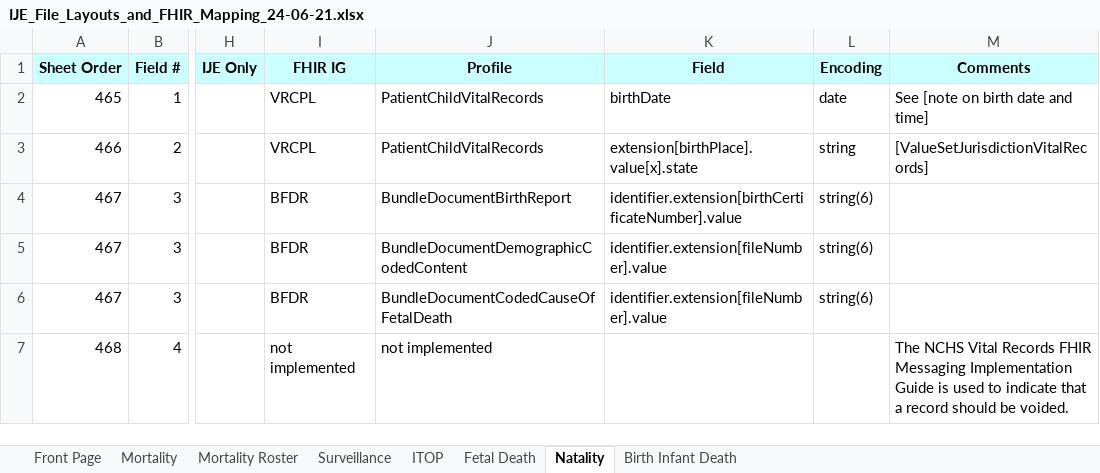
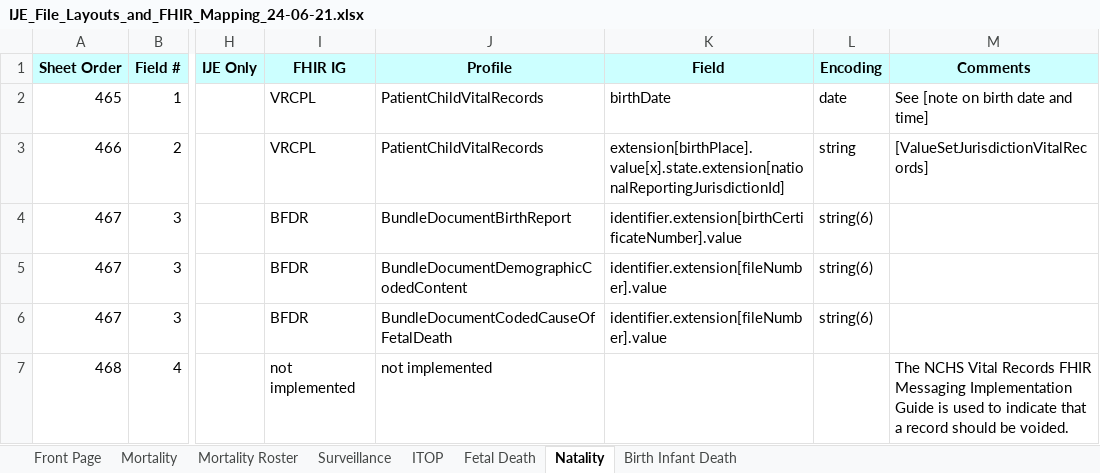
Before and after one commit to HL7/fhir-bfdr, an Excel workbook: input/images/IJE_File_Layouts_and_FHIR_Mapping_24-06-21.xlsx, sheet Natality, drawn as a sheet; only a part is shown, gaps mark what is left out; values as stored, in another font and other column widths than the file's, no borders; the diff names each change by its address in the sheet, - before the commit and + after, or states it on an @@ line.

```diff
--- a/input/images/IJE_File_Layouts_and_FHIR_Mapping_24-06-21.xlsx (sheet Natality)
+++ b/input/images/IJE_File_Layouts_and_FHIR_Mapping_24-06-21.xlsx (sheet Natality)
-K3 (Field): extension[birthPlace].value[x].state
+K3 (Field): extension[birthPlace].value[x].state.extension[nationalReportingJurisdictionId]
```
Also changed, not shown: sheet Surveillance, sheet Mortality, 4 other files.
